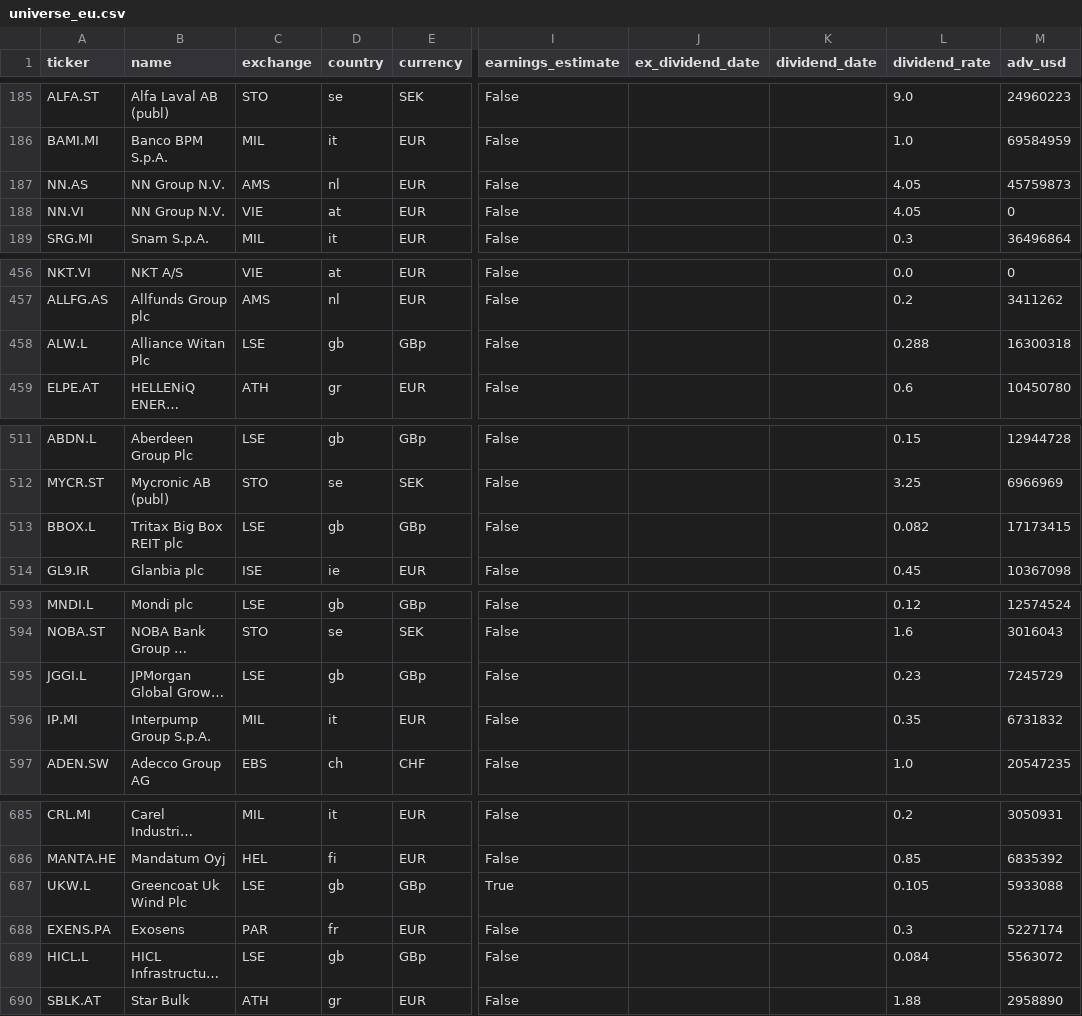
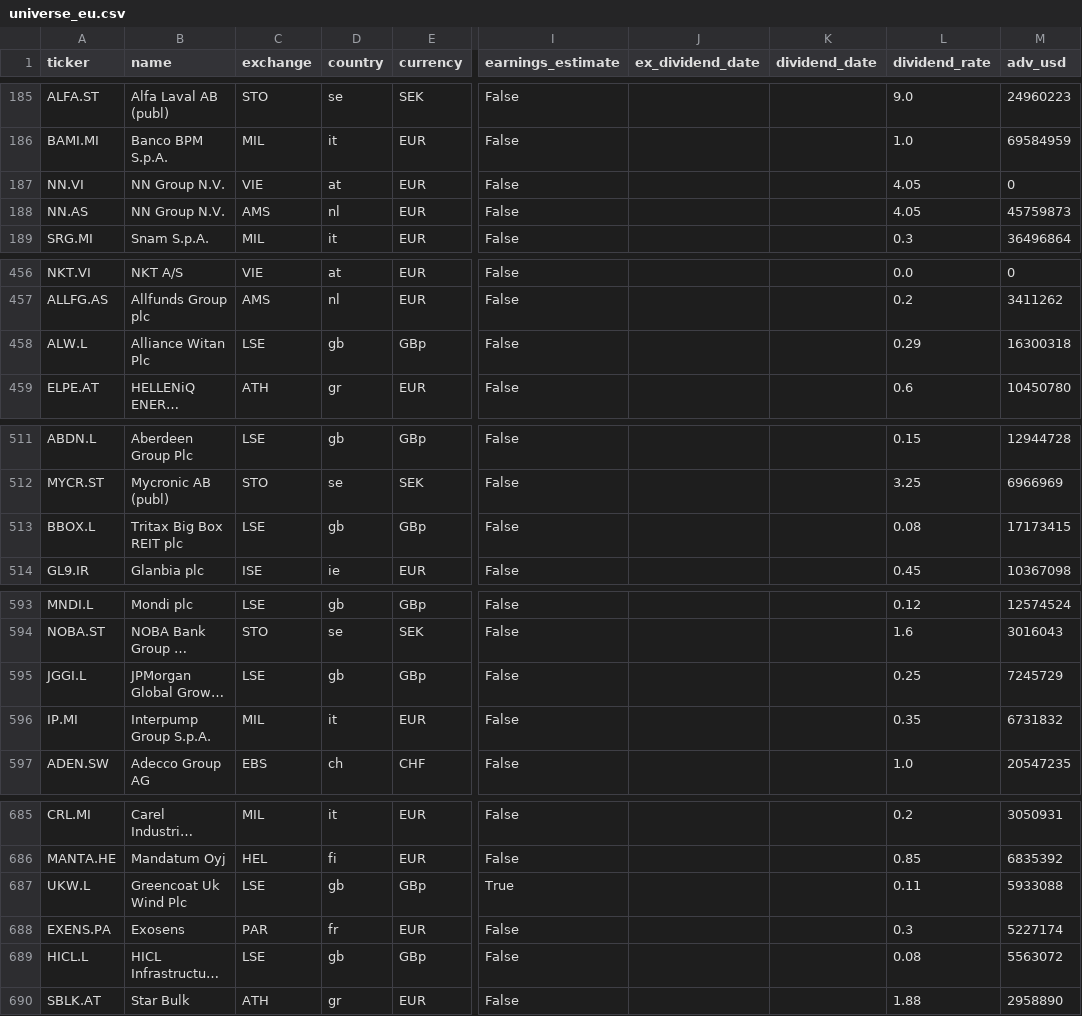
Before and after one commit to dxrtex/Kairo, a CSV file: universe_eu.csv, drawn as a sheet; only a part is shown, gaps mark what is left out; long unchanged cells end in …; the diff covers the shown part only; the diff names each change by its address in the sheet, - before the commit and + after, or states it on an @@ line.

```diff
--- a/universe_eu.csv
+++ b/universe_eu.csv
@@ row 188 moved to row 187: NN.VI @@
-L458 (dividend_rate): 0.288
+L458 (dividend_rate): 0.29
-L513 (dividend_rate): 0.082
+L513 (dividend_rate): 0.08
-L595 (dividend_rate): 0.23
+L595 (dividend_rate): 0.25
-L687 (dividend_rate): 0.105
+L687 (dividend_rate): 0.11
-L689 (dividend_rate): 0.084
+L689 (dividend_rate): 0.08
```
Also changed, not shown: 3 edited cells elsewhere in this file, universe_us.csv, 2 other files.
